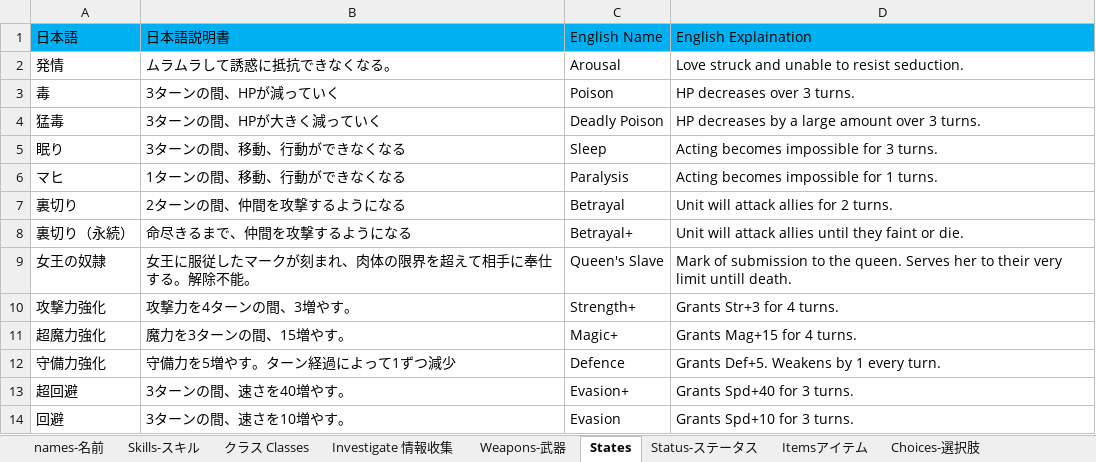
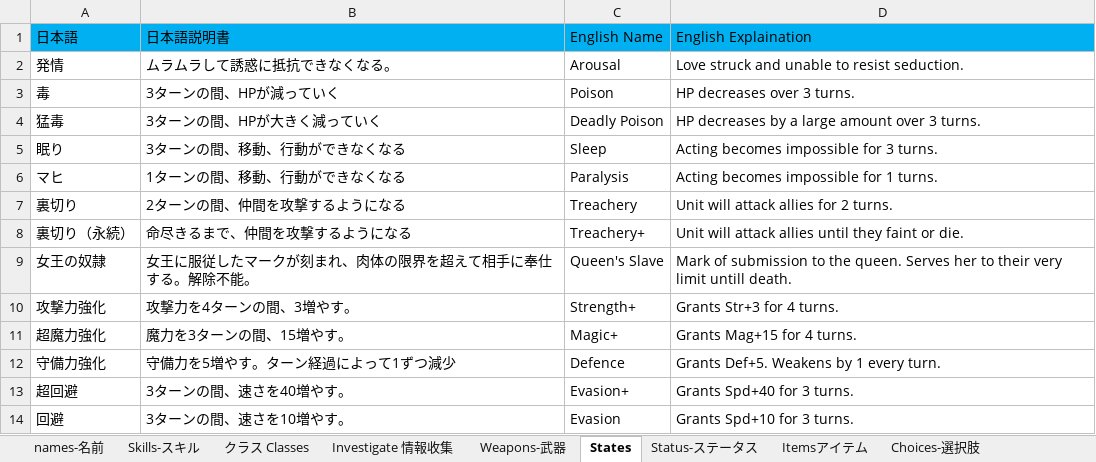
Before and after one commit to Giratena/Succubus-Senki-Translation-Project, an Excel workbook: 固有名詞 (Literally everything else).xlsx, sheet States, drawn as a sheet; only a part is shown; values as stored, in another font and other column widths than the file's, no borders; the diff names each change by its address in the sheet, - before the commit and + after, or states it on an @@ line.

```diff
--- a/固有名詞 (Literally everything else).xlsx (sheet States)
+++ b/固有名詞 (Literally everything else).xlsx (sheet States)
-C7 (English Name): Betrayal
+C7 (English Name): Treachery
-C8 (English Name): Betrayal+
+C8 (English Name): Treachery+
```
Also changed, not shown: sheet Weapons-武器, 1 other file.
